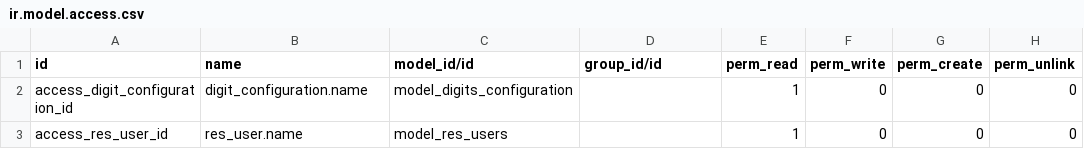
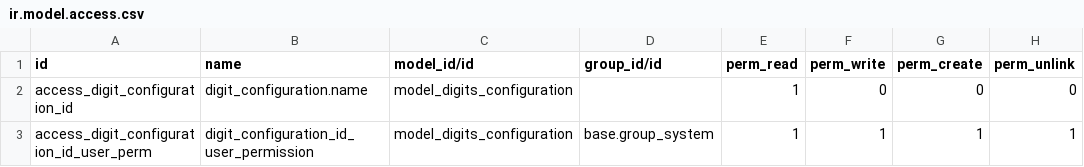
Before and after one commit to allip/odoo-community, a CSV file: allip_digits_2f_authentication/security/ir.model.access.csv, drawn as a sheet; removed rows and columns are numbered as before the commit, all else as after; the diff names each change by its address in the sheet, - before the commit and + after, or states it on an @@ line.

```diff
--- a/allip_digits_2f_authentication/security/ir.model.access.csv
+++ b/allip_digits_2f_authentication/security/ir.model.access.csv
-row 3: access_res_user_id | res_user.name | model_res_users |  | 1 | 0 | 0 | 0
+row 3: access_digit_configuration_id_user_perm | digit_configuration_id_user_permission | model_digits_configuration | base.group_system | 1 | 1 | 1 | 1
```
Also changed, not shown: 5 other files.
